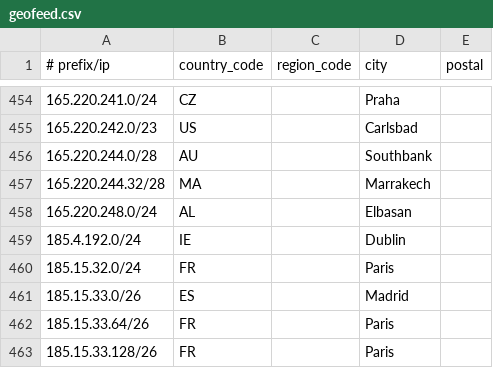
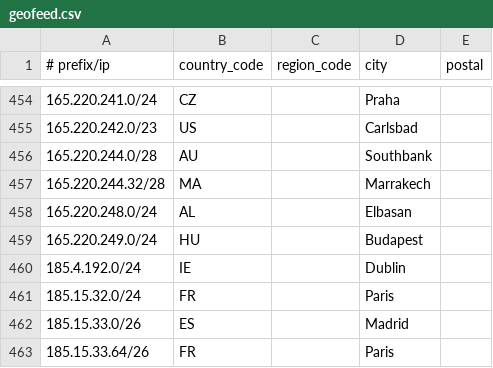
Before and after one commit to Viasat/geofeed, a CSV file: geofeed.csv, drawn as a sheet; only a part is shown, gaps mark what is left out; the shorter side is filled out with more unchanged rows; the diff names each change by its address in the sheet, - before the commit and + after, or states it on an @@ line.

Commit message:
viasat geofeed

```diff
--- a/geofeed.csv
+++ b/geofeed.csv
+row 459: 165.220.249.0/24 | HU |  | Budapest
```
